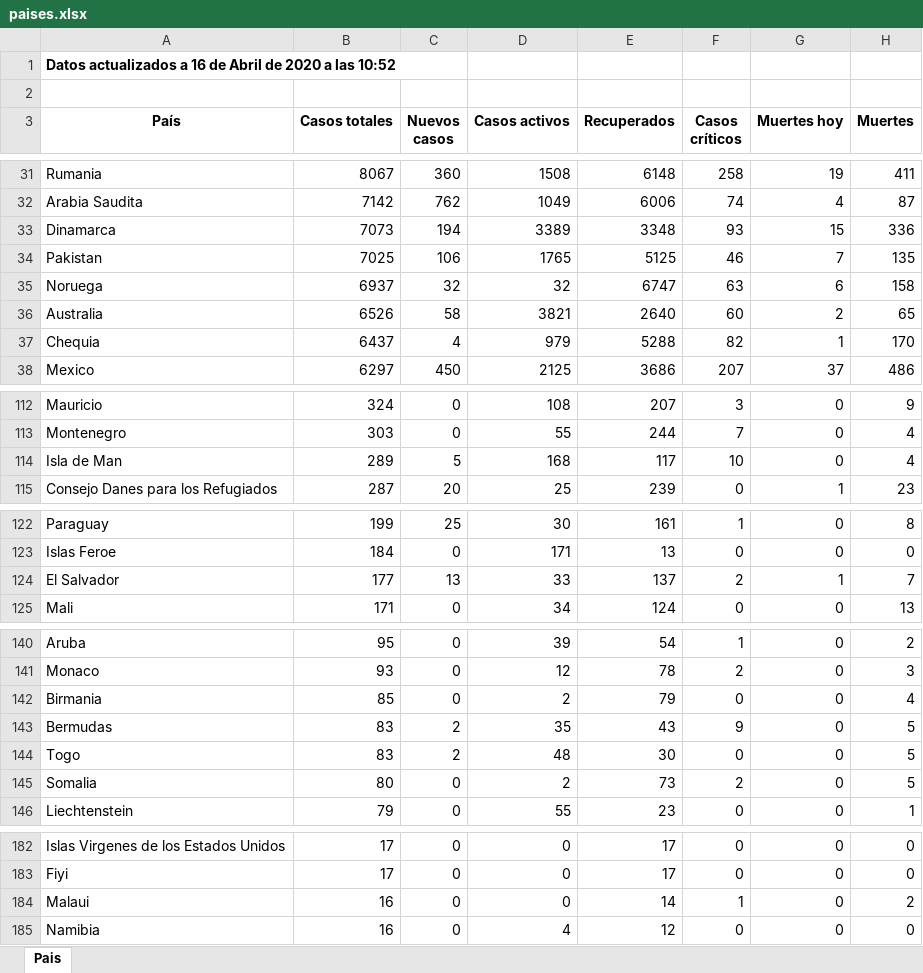
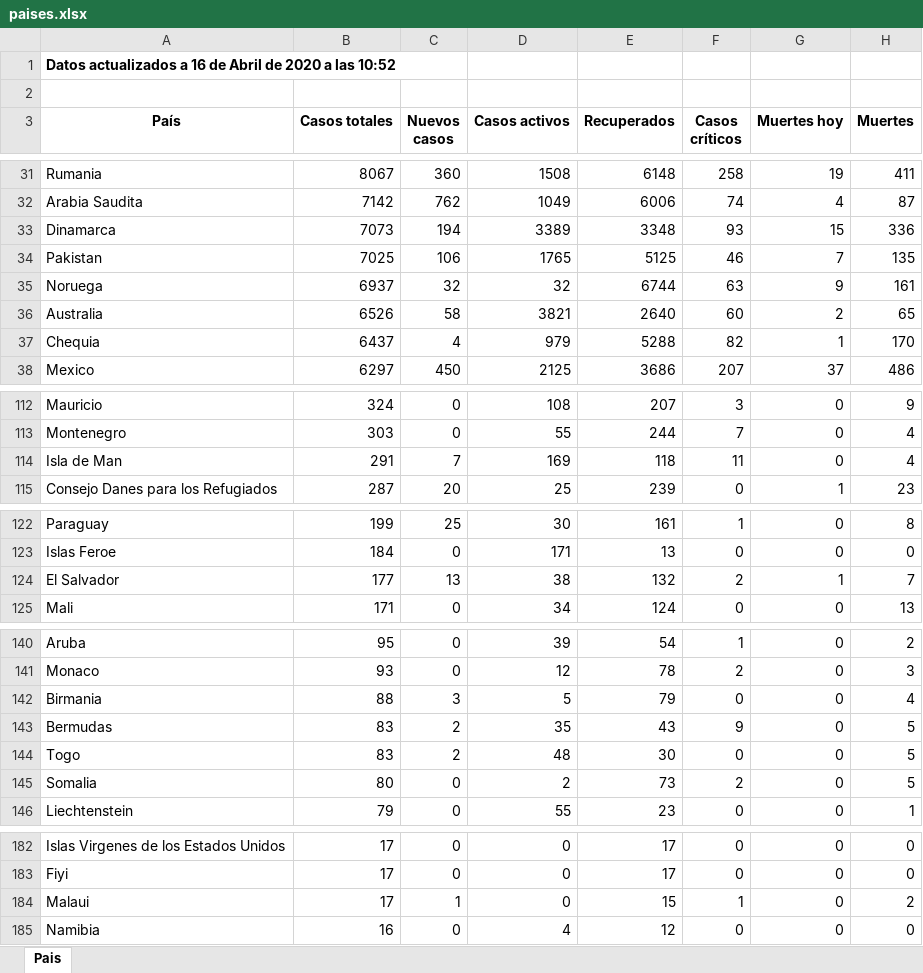
Before and after one commit to Dviejopomata/covid-19-data, an Excel workbook: paises.xlsx, sheet Pais, drawn as a sheet; only a part is shown, gaps mark what is left out; values as stored, in another font and other column widths than the file's, no borders; the diff covers the shown part only; the diff names each change by its address in the sheet, - before the commit and + after, or states it on an @@ line.

```diff
--- a/paises.xlsx (sheet Pais)
+++ b/paises.xlsx (sheet Pais)
-E35 (Recuperados): 6747
+E35 (Recuperados): 6744
-G35 (Muertes hoy): 6
+G35 (Muertes hoy): 9
-H35 (Muertes): 158
+H35 (Muertes): 161
-B114 (Casos totales): 289
+B114 (Casos totales): 291
-C114 (Nuevos casos): 5
+C114 (Nuevos casos): 7
-D114 (Casos activos): 168
+D114 (Casos activos): 169
-E114 (Recuperados): 117
+E114 (Recuperados): 118
-F114 (Casos críticos): 10
+F114 (Casos críticos): 11
-D124 (Casos activos): 33
+D124 (Casos activos): 38
-E124 (Recuperados): 137
+E124 (Recuperados): 132
-B142 (Casos totales): 85
+B142 (Casos totales): 88
-C142 (Nuevos casos): 0
+C142 (Nuevos casos): 3
-D142 (Casos activos): 2
+D142 (Casos activos): 5
-B184 (Casos totales): 16
+B184 (Casos totales): 17
-C184 (Nuevos casos): 0
+C184 (Nuevos casos): 1
-E184 (Recuperados): 14
+E184 (Recuperados): 15
```
Also changed, not shown: 2 added rows, 2 removed rows and 20 edited cells elsewhere in this sheet, provincias_spain.xlsx, 3 other files.
